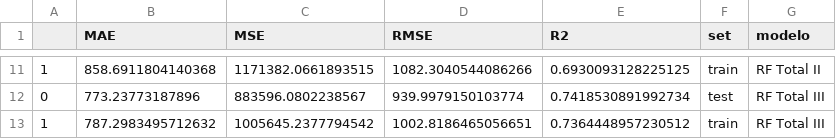
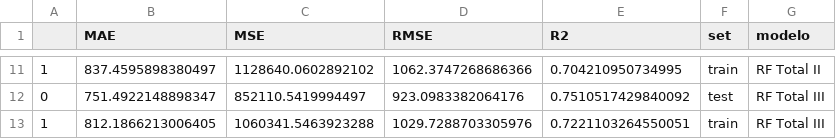
Before and after one commit to LourdesBoj/promoE-modulo3-proyecto-equipo3-Andrea-Catalina-Lourdes-AnaLopez, a CSV file: data/resultados_alquiler_total.csv, drawn as a sheet; only a part is shown, gaps mark what is left out; the diff covers the shown part only.

```diff
--- a/data/resultados_alquiler_total.csv
+++ b/data/resultados_alquiler_total.csv
@@ -11,3 +11,3 @@
-1,858.6911804140368,1171382.0661893515,1082.3040544086266,0.6930093128225125,train,RF Total II
-0,773.23773187896,883596.0802238567,939.9979150103774,0.7418530891992734,test,RF Total III
-1,787.2983495712632,1005645.2377794542,1002.8186465056651,0.7364448957230512,train,RF Total III
+1,837.4595898380497,1128640.0602892102,1062.3747268686366,0.704210950734995,train,RF Total II
+0,751.4922148898347,852110.5419994497,923.0983382064176,0.7510517429840092,test,RF Total III
+1,812.1866213006405,1060341.5463923288,1029.7288703305976,0.7221103264550051,train,RF Total III
```
Also changed, not shown: 32 edited cells elsewhere in this file, data/df_estand_encod_total.csv, 10 other files.
